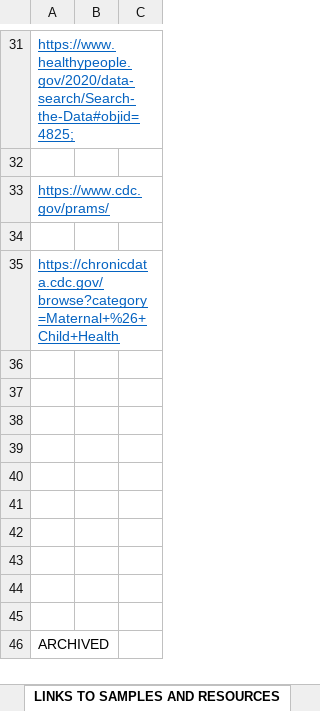
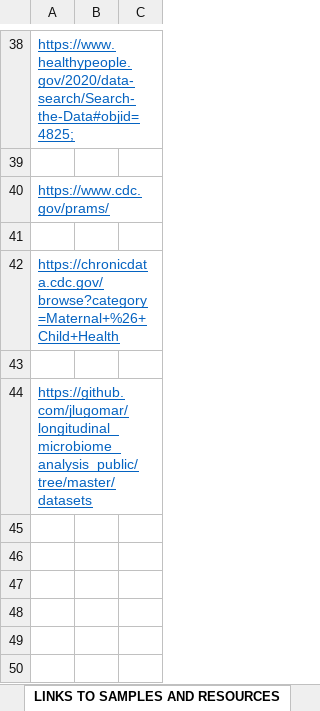
Before and after one commit to cmpietro/FinalProject-MachineLearning, an Excel workbook: FinalProjectGuide.xlsx, sheet LINKS TO SAMPLES AND RESOURCES, drawn as a sheet; only a part is shown, gaps mark what is left out; the shorter side is filled out with more unchanged rows; values as stored, in another font and other column widths than the file's, no borders; 1 other sheet too large or unreadable and not compared; addresses are those after the commit; the diff covers the shown part only; the diff names each change by its address in the sheet, - before the commit and + after, or states it on an @@ line.

```diff
--- a/FinalProjectGuide.xlsx (sheet LINKS TO SAMPLES AND RESOURCES)
+++ b/FinalProjectGuide.xlsx (sheet LINKS TO SAMPLES AND RESOURCES)
-A44: (empty)
+A44: https://github.com/jlugomar/longitudinal_microbiome_analysis_public/tree/master/datasets
```
Also changed, not shown: 13 added rows, 6 removed rows, 2 moved rows, 5 edited cells and cell formats elsewhere in this sheet, 58 other files.
